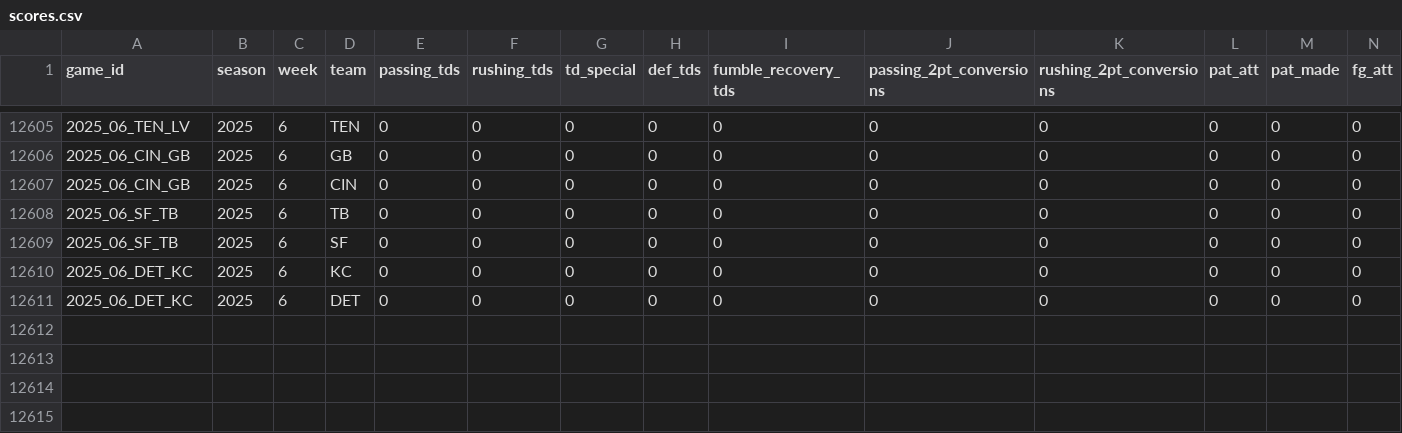
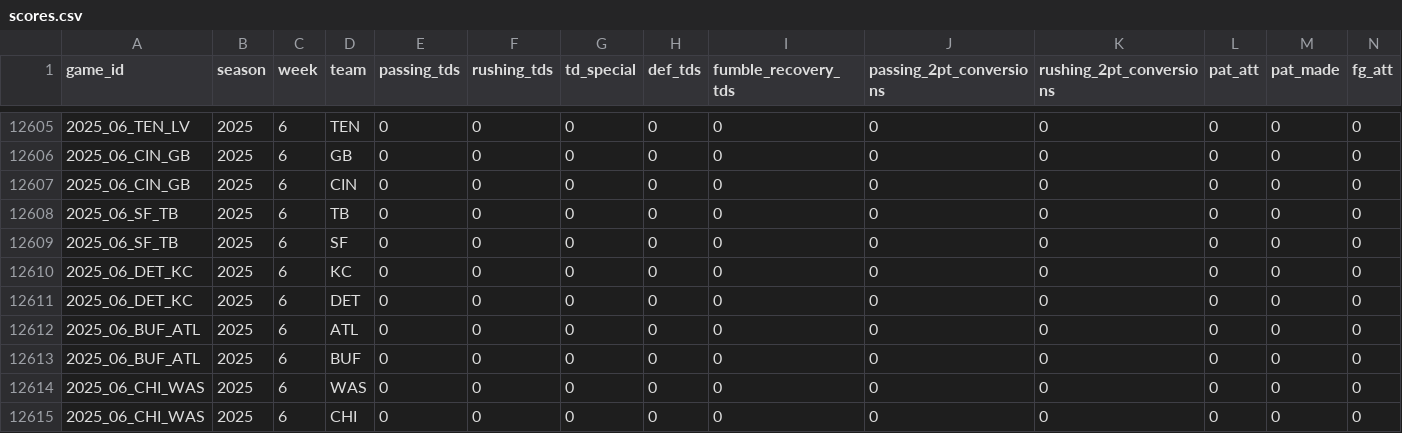
Before and after one commit to TylerPollard410/nflendzonePipeline, a CSV file: artifacts/data-archive/scores/scores.csv, drawn as a sheet; only a part is shown, gaps mark what is left out; rows hold the shown columns only; the diff names each change by its address in the sheet, - before the commit and + after, or states it on an @@ line.

```diff
--- a/artifacts/data-archive/scores/scores.csv
+++ b/artifacts/data-archive/scores/scores.csv
+row 12612: 2025_06_BUF_ATL | 2025 | 6 | ATL | 0 | 0 | 0 | 0 | 0 | 0 | 0 | 0 | 0 | 0
+row 12613: 2025_06_BUF_ATL | 2025 | 6 | BUF | 0 | 0 | 0 | 0 | 0 | 0 | 0 | 0 | 0 | 0
+row 12614: 2025_06_CHI_WAS | 2025 | 6 | WAS | 0 | 0 | 0 | 0 | 0 | 0 | 0 | 0 | 0 | 0
+row 12615: 2025_06_CHI_WAS | 2025 | 6 | CHI | 0 | 0 | 0 | 0 | 0 | 0 | 0 | 0 | 0 | 0
```
Also changed, not shown: artifacts/data-archive/elo/elo.csv, artifacts/data-archive/redzone/redzone.csv, 56 other files.
